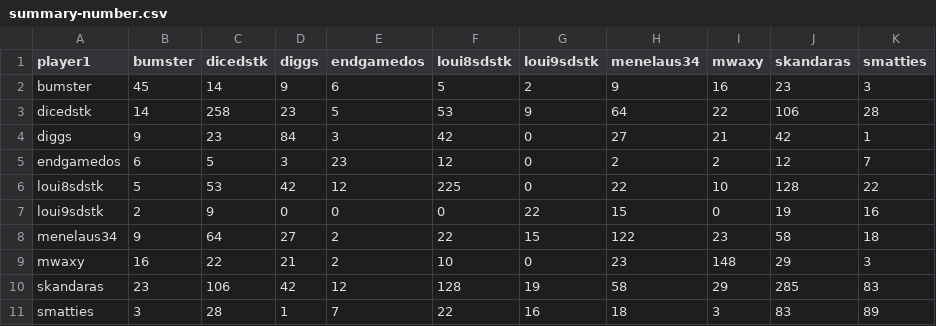
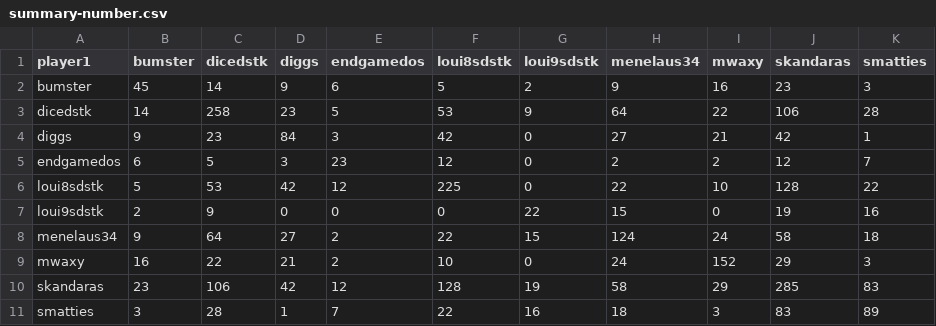
Before and after one commit to DMavec/git_test, a CSV file: data/summary-number.csv, drawn as a sheet.

```diff
--- a/data/summary-number.csv
+++ b/data/summary-number.csv
@@ -7,4 +7,4 @@ loui8sdstk,5,53,42,12,225,0,22,10,128,22
 loui9sdstk,2,9,0,0,0,22,15,0,19,16
-menelaus34,9,64,27,2,22,15,122,23,58,18
-mwaxy,16,22,21,2,10,0,23,148,29,3
+menelaus34,9,64,27,2,22,15,124,24,58,18
+mwaxy,16,22,21,2,10,0,24,152,29,3
 skandaras,23,106,42,12,128,19,58,29,285,83
```
Also changed, not shown: data/game_history.csv, data/load_log.csv, 2 other files.
